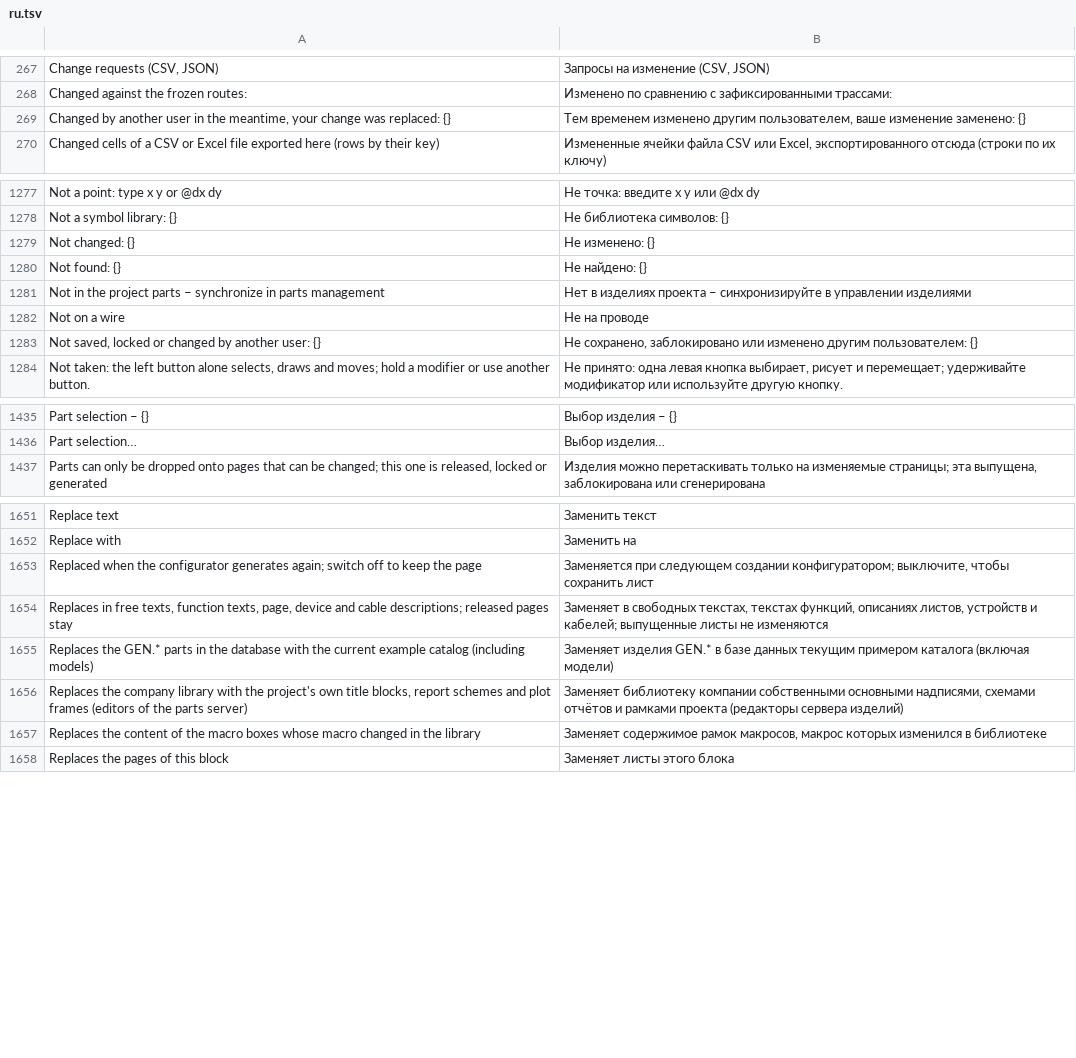
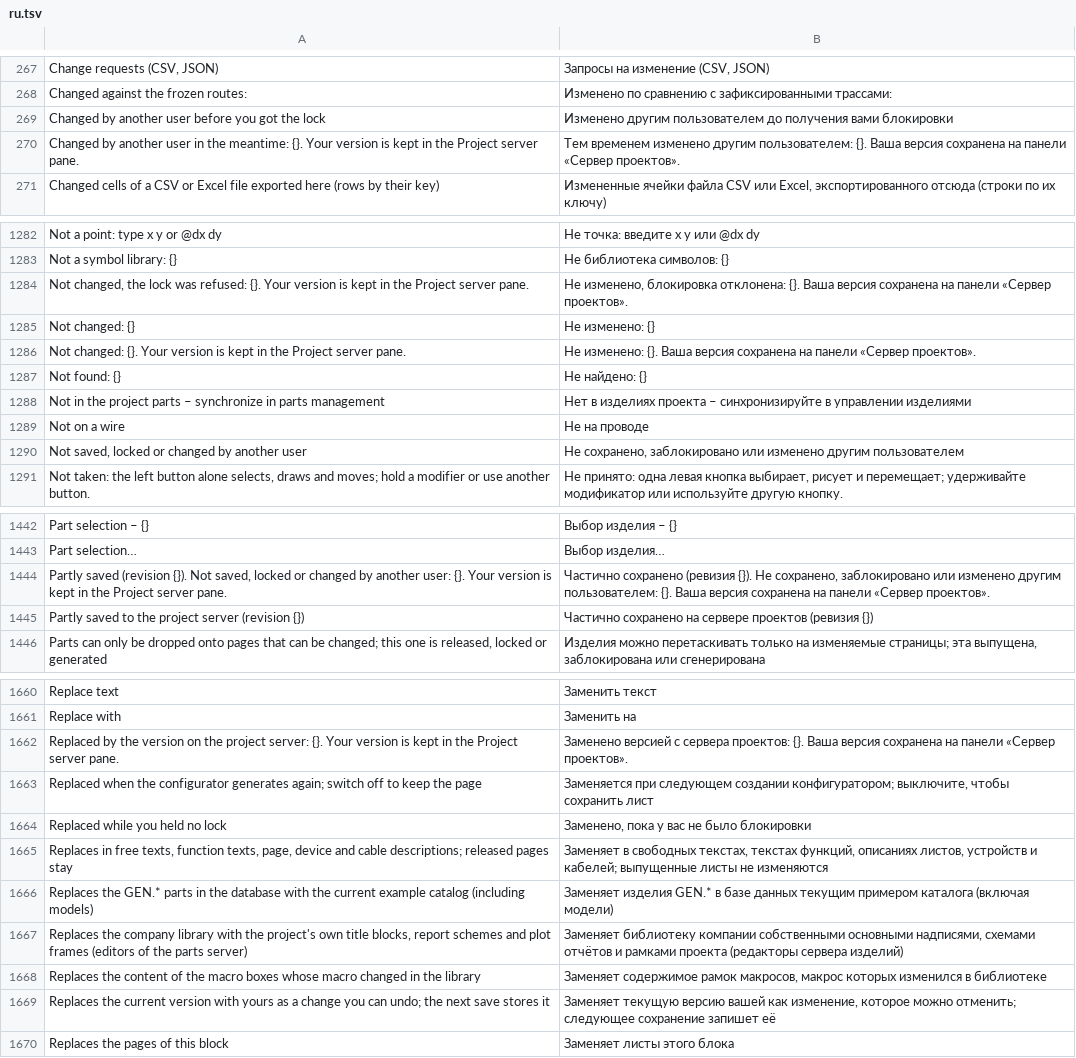
Before and after one commit to nilres/OpenECraft, a TSV file: crates/openecraft-i18n/src/catalog/editor/ru.tsv, drawn as a sheet; only a part is shown, gaps mark what is left out; the diff covers the shown part only.

```diff
--- a/crates/openecraft-i18n/src/catalog/editor/ru.tsv
+++ b/crates/openecraft-i18n/src/catalog/editor/ru.tsv
@@ -268,3 +268,4 @@ Change requests (CSV, JSON)	Запросы на изменение (CSV, JSON)
 Changed against the frozen routes:	Изменено по сравнению с зафиксированными трассами:
-Changed by another user in the meantime, your change was replaced: {}	Тем временем изменено другим пользователем, ваше изменение заменено: {}
+Changed by another user before you got the lock	Изменено другим пользователем до получения вами блокировки
+Changed by another user in the meantime: {}. Your version is kept in the Project server pane.	Тем временем изменено другим пользователем: {}. Ваша версия сохранена на панели «Сервер проектов».
 Changed cells of a CSV or Excel file exported here (rows by their key)	Измененные ячейки файла CSV или Excel, экспортированного отсюда (строки по их ключу)
@@ -1278,3 +1283,5 @@ Not a point: type x y or @dx dy	Не точка: введите x y или @dx d
 Not a symbol library: {}	Не библиотека символов: {}
+Not changed, the lock was refused: {}. Your version is kept in the Project server pane.	Не изменено, блокировка отклонена: {}. Ваша версия сохранена на панели «Сервер проектов».
 Not changed: {}	Не изменено: {}
+Not changed: {}. Your version is kept in the Project server pane.	Не изменено: {}. Ваша версия сохранена на панели «Сервер проектов».
 Not found: {}	Не найдено: {}
@@ -1282,3 +1289,3 @@ Not in the project parts – synchronize in parts management	Нет в изде
 Not on a wire	Не на проводе
-Not saved, locked or changed by another user: {}	Не сохранено, заблокировано или изменено другим пользователем: {}
+Not saved, locked or changed by another user	Не сохранено, заблокировано или изменено другим пользователем
 Not taken: the left button alone selects, draws and moves; hold a modifier or use another button.	Не принято: одна левая кнопка выбирает, рисует и перемещает; удерживайте модификатор или используйте другую кнопку.
@@ -1436,2 +1443,4 @@ Part selection – {}	Выбор изделия – {}
 Part selection…	Выбор изделия…
+Partly saved (revision {}). Not saved, locked or changed by another user: {}. Your version is kept in the Project server pane.	Частично сохранено (ревизия {}). Не сохранено, заблокировано или изменено другим пользователем: {}. Ваша версия сохранена на панели «Сервер проектов».
+Partly saved to the project server (revision {})	Частично сохранено на сервере проектов (ревизия {})
 Parts can only be dropped onto pages that can be changed; this one is released, locked or generated	Изделия можно перетаскивать только на изменяемые страницы; эта выпущена, заблокирована или сгенерирована
@@ -1652,3 +1661,5 @@ Replace text	Заменить текст
 Replace with	Заменить на
+Replaced by the version on the project server: {}. Your version is kept in the Project server pane.	Заменено версией с сервера проектов: {}. Ваша версия сохранена на панели «Сервер проектов».
 Replaced when the configurator generates again; switch off to keep the page	Заменяется при следующем создании конфигуратором; выключите, чтобы сохранить лист
+Replaced while you held no lock	Заменено, пока у вас не было блокировки
 Replaces in free texts, function texts, page, device and cable descriptions; released pages stay	Заменяет в свободных текстах, текстах функций, описаниях листов, устройств и кабелей; выпущенные листы не изменяются
@@ -1657,2 +1668,3 @@ Replaces the company library with the project's own title blocks, report schemes
 Replaces the content of the macro boxes whose macro changed in the library	Заменяет содержимое рамок макросов, макрос которых изменился в библиотеке
+Replaces the current version with yours as a change you can undo; the next save stores it	Заменяет текущую версию вашей как изменение, которое можно отменить; следующее сохранение запишет её
 Replaces the pages of this block	Заменяет листы этого блока
```
Also changed, not shown: 15 added rows elsewhere in this file, crates/openecraft-i18n/src/catalog/editor/ja.tsv, crates/openecraft-i18n/src/catalog/editor/nl.tsv, 27 other files.
